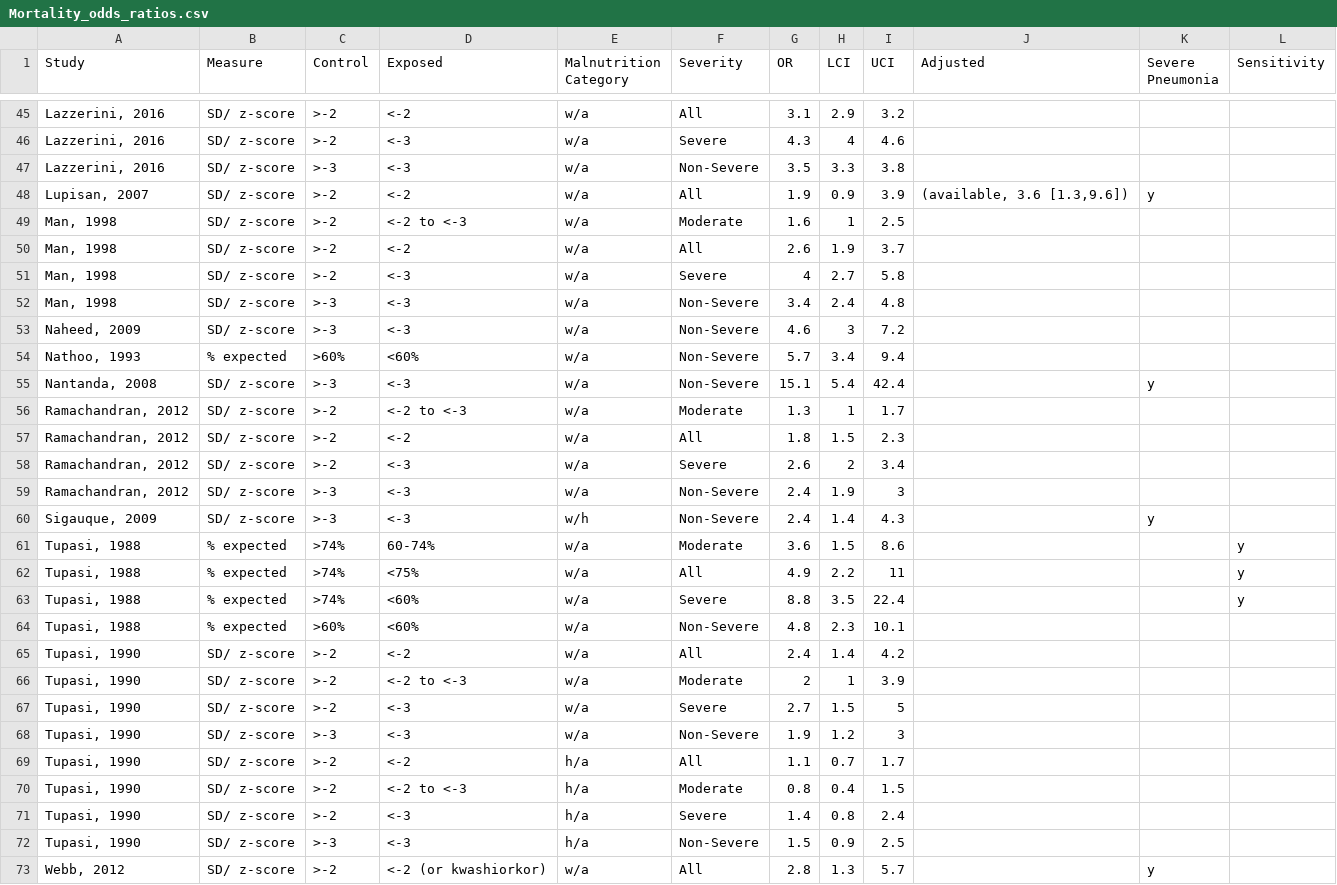
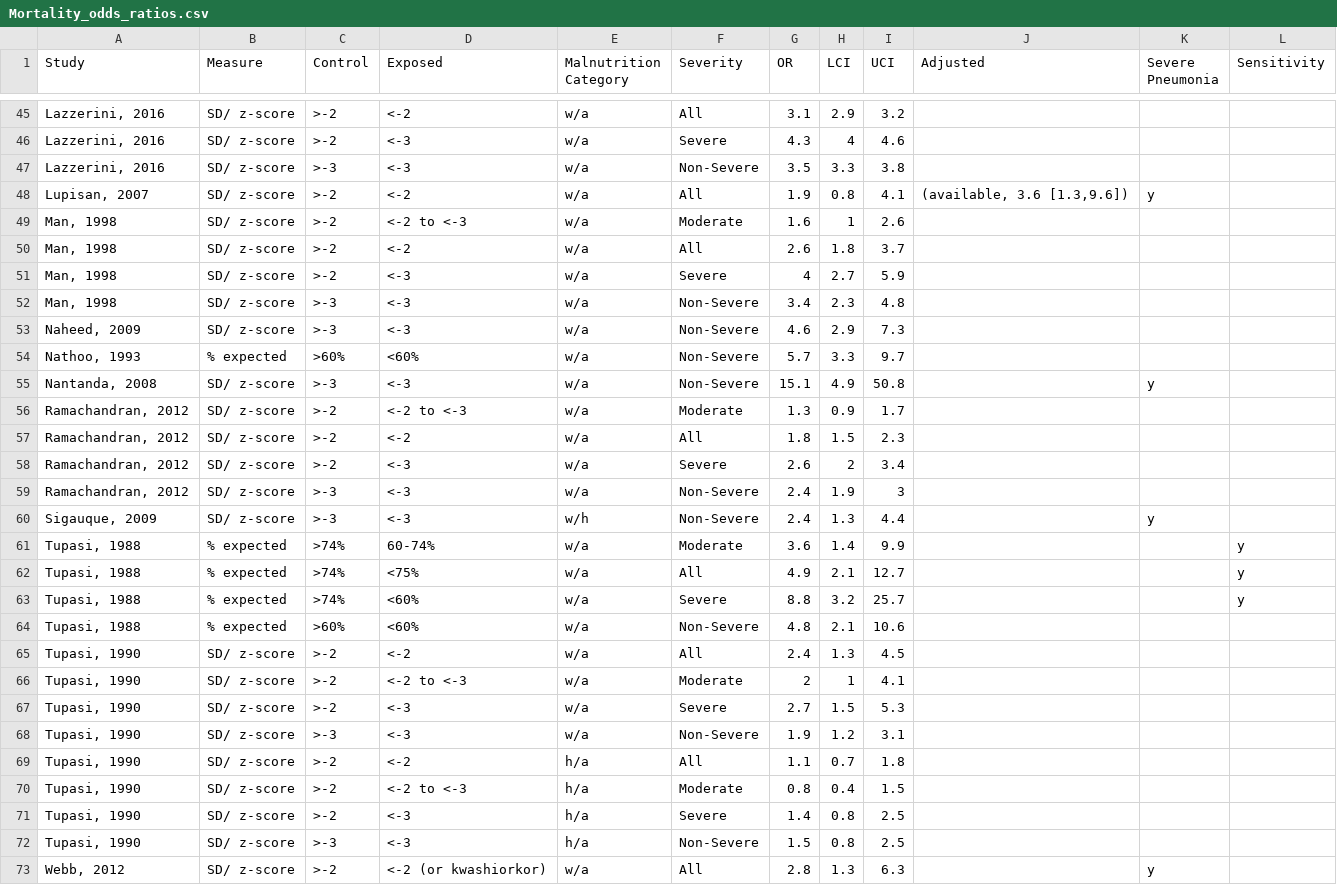
Before and after one commit to dmcalli2/malnutrition, a CSV file: Data/Mortality_odds_ratios.csv, drawn as a sheet; only a part is shown, gaps mark what is left out; the diff covers the shown part only.

Commit message:
Update Mortality_odds_ratios.csv

```diff
--- a/Data/Mortality_odds_ratios.csv
+++ b/Data/Mortality_odds_ratios.csv
@@ -47,11 +47,11 @@ Study,Measure,Control,Exposed,Malnutrition Category,Severity,OR ,LCI,UCI,Adjuste
 "Lazzerini, 2016",SD/ z-score,>-3,<-3,w/a,Non-Severe,3.5,3.3,3.8,,,
-"Lupisan, 2007",SD/ z-score,>-2,<-2,w/a,All,1.9,0.9,3.9,"(available, 3.6 [1.3,9.6])",y,
-"Man, 1998",SD/ z-score,>-2,<-2 to <-3,w/a,Moderate,1.6,1,2.5,,,
-"Man, 1998",SD/ z-score,>-2,<-2,w/a,All,2.6,1.9,3.7,,,
-"Man, 1998",SD/ z-score,>-2,<-3,w/a,Severe,4,2.7,5.8,,,
-"Man, 1998",SD/ z-score,>-3,<-3,w/a,Non-Severe,3.4,2.4,4.8,,,
-"Naheed, 2009",SD/ z-score,>-3,<-3,w/a,Non-Severe,4.6,3,7.2,,,
-"Nathoo, 1993",% expected,>60%,<60%,w/a,Non-Severe,5.7,3.4,9.4,,,
-"Nantanda, 2008",SD/ z-score,>-3,<-3,w/a,Non-Severe,15.1,5.4,42.4,,y,
-"Ramachandran, 2012",SD/ z-score,>-2,<-2 to <-3,w/a,Moderate,1.3,1,1.7,,,
+"Lupisan, 2007",SD/ z-score,>-2,<-2,w/a,All,1.9,0.8,4.1,"(available, 3.6 [1.3,9.6])",y,
+"Man, 1998",SD/ z-score,>-2,<-2 to <-3,w/a,Moderate,1.6,1,2.6,,,
+"Man, 1998",SD/ z-score,>-2,<-2,w/a,All,2.6,1.8,3.7,,,
+"Man, 1998",SD/ z-score,>-2,<-3,w/a,Severe,4,2.7,5.9,,,
+"Man, 1998",SD/ z-score,>-3,<-3,w/a,Non-Severe,3.4,2.3,4.8,,,
+"Naheed, 2009",SD/ z-score,>-3,<-3,w/a,Non-Severe,4.6,2.9,7.3,,,
+"Nathoo, 1993",% expected,>60%,<60%,w/a,Non-Severe,5.7,3.3,9.7,,,
+"Nantanda, 2008",SD/ z-score,>-3,<-3,w/a,Non-Severe,15.1,4.9,50.8,,y,
+"Ramachandran, 2012",SD/ z-score,>-2,<-2 to <-3,w/a,Moderate,1.3,0.9,1.7,,,
 "Ramachandran, 2012",SD/ z-score,>-2,<-2,w/a,All,1.8,1.5,2.3,,,
@@ -59,15 +59,15 @@ Study,Measure,Control,Exposed,Malnutrition Category,Severity,OR ,LCI,UCI,Adjuste
 "Ramachandran, 2012",SD/ z-score,>-3,<-3,w/a,Non-Severe,2.4,1.9,3,,,
-"Sigauque, 2009",SD/ z-score,>-3,<-3,w/h,Non-Severe,2.4,1.4,4.3,,y,
-"Tupasi, 1988",% expected,>74%,60-74%,w/a,Moderate,3.6,1.5,8.6,,,y
-"Tupasi, 1988",% expected,>74%,<75%,w/a,All,4.9,2.2,11,,,y
-"Tupasi, 1988",% expected,>74%,<60%,w/a,Severe,8.8,3.5,22.4,,,y
-"Tupasi, 1988",% expected,>60%,<60%,w/a,Non-Severe,4.8,2.3,10.1,,,
-"Tupasi, 1990",SD/ z-score,>-2,<-2,w/a,All,2.4,1.4,4.2,,,
-"Tupasi, 1990",SD/ z-score,>-2,<-2 to <-3,w/a,Moderate,2,1,3.9,,,
-"Tupasi, 1990",SD/ z-score,>-2,<-3,w/a,Severe,2.7,1.5,5,,,
-"Tupasi, 1990",SD/ z-score,>-3,<-3,w/a,Non-Severe,1.9,1.2,3,,,
-"Tupasi, 1990",SD/ z-score,>-2,<-2,h/a,All,1.1,0.7,1.7,,,
+"Sigauque, 2009",SD/ z-score,>-3,<-3,w/h,Non-Severe,2.4,1.3,4.4,,y,
+"Tupasi, 1988",% expected,>74%,60-74%,w/a,Moderate,3.6,1.4,9.9,,,y
+"Tupasi, 1988",% expected,>74%,<75%,w/a,All,4.9,2.1,12.7,,,y
+"Tupasi, 1988",% expected,>74%,<60%,w/a,Severe,8.8,3.2,25.7,,,y
+"Tupasi, 1988",% expected,>60%,<60%,w/a,Non-Severe,4.8,2.1,10.6,,,
+"Tupasi, 1990",SD/ z-score,>-2,<-2,w/a,All,2.4,1.3,4.5,,,
+"Tupasi, 1990",SD/ z-score,>-2,<-2 to <-3,w/a,Moderate,2,1,4.1,,,
+"Tupasi, 1990",SD/ z-score,>-2,<-3,w/a,Severe,2.7,1.5,5.3,,,
+"Tupasi, 1990",SD/ z-score,>-3,<-3,w/a,Non-Severe,1.9,1.2,3.1,,,
+"Tupasi, 1990",SD/ z-score,>-2,<-2,h/a,All,1.1,0.7,1.8,,,
 "Tupasi, 1990",SD/ z-score,>-2,<-2 to <-3,h/a,Moderate,0.8,0.4,1.5,,,
-"Tupasi, 1990",SD/ z-score,>-2,<-3,h/a,Severe,1.4,0.8,2.4,,,
-"Tupasi, 1990",SD/ z-score,>-3,<-3,h/a,Non-Severe,1.5,0.9,2.5,,,
-"Webb, 2012",SD/ z-score,>-2,<-2 (or kwashiorkor),w/a,All,2.8,1.3,5.7,,y,
+"Tupasi, 1990",SD/ z-score,>-2,<-3,h/a,Severe,1.4,0.8,2.5,,,
+"Tupasi, 1990",SD/ z-score,>-3,<-3,h/a,Non-Severe,1.5,0.8,2.5,,,
+"Webb, 2012",SD/ z-score,>-2,<-2 (or kwashiorkor),w/a,All,2.8,1.3,6.3,,y,
```
Also changed, not shown: 42 edited cells elsewhere in this file.
